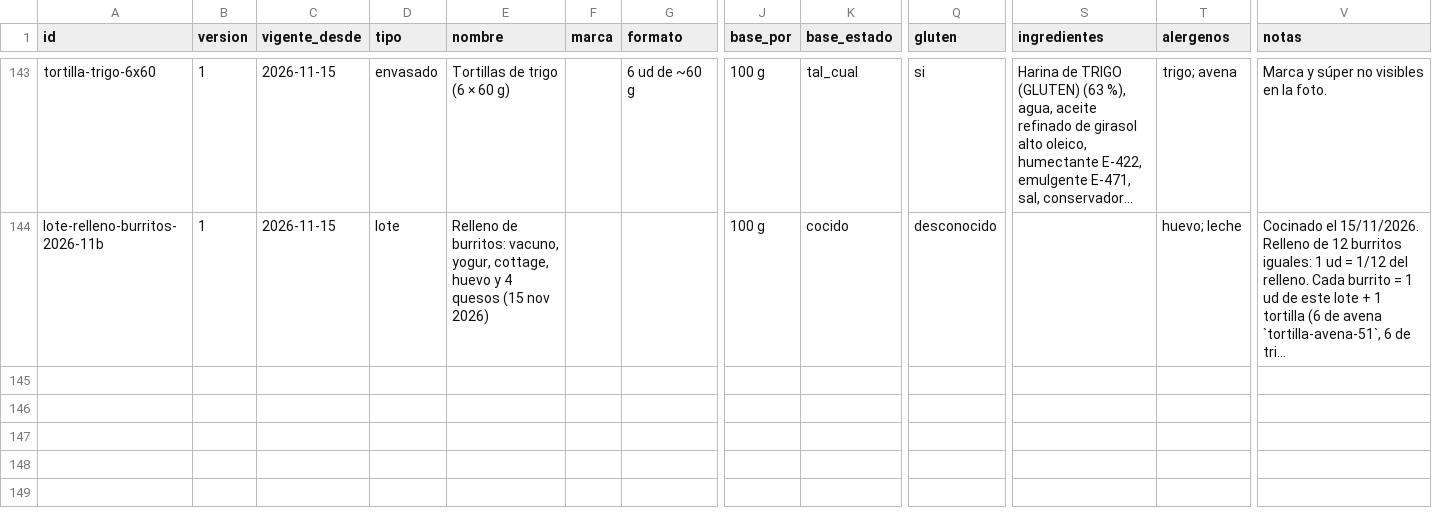
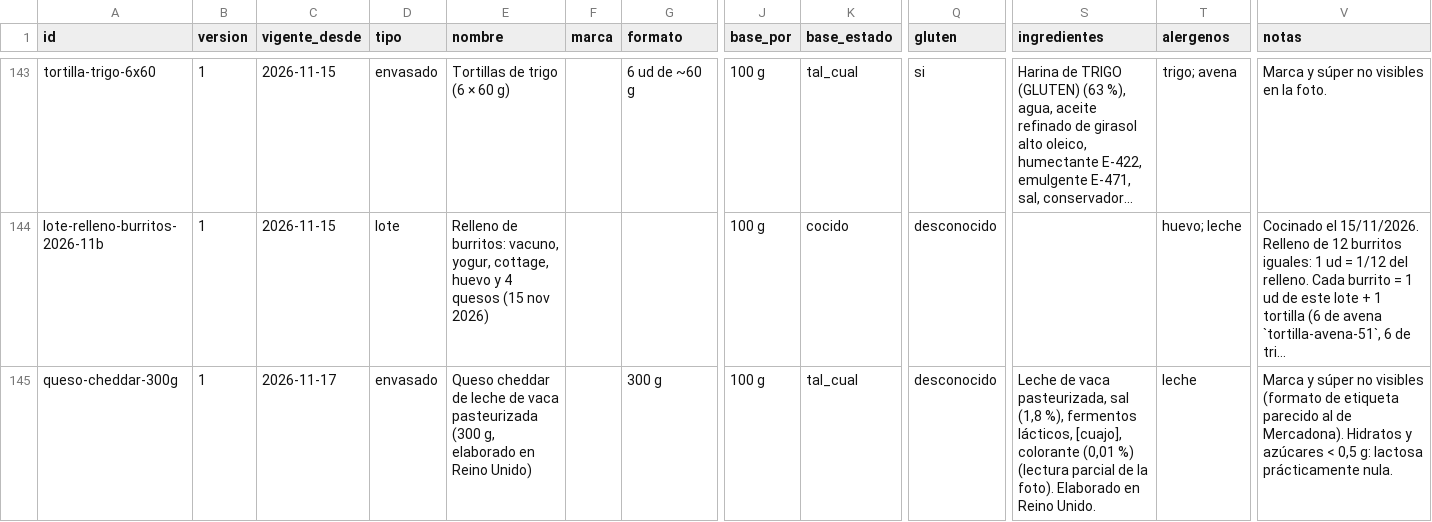
Before and after one commit to DreiSup/salud, a CSV file: datos/alimentos.csv, drawn as a sheet; only a part is shown, gaps mark what is left out; long unchanged cells end in …; rows hold the shown columns only; the diff names each change by its address in the sheet, - before the commit and + after, or states it on an @@ line.

```diff
--- a/datos/alimentos.csv
+++ b/datos/alimentos.csv
+row 145: queso-cheddar-300g | 1 | 2026-11-17 | envasado | Queso cheddar de leche de vaca pasteurizada (300 g, elaborado en Reino Unido) |  | 300 g | 100 g | tal_cual | desconocido | Leche de vaca pasteurizada, sal (1,8 %), fermentos lácticos, [cuajo], colorante (0,01 %) (lectura parcial de la foto). Elaborado en Reino Unido. | leche | Marca y súper no visibles (formato de etiqueta parecido al de Mercadona). Hidratos y azúcares < 0,5 g: lactosa prácticamente nula.
```
Also changed, not shown: datos/comida_items.csv, datos/comidas.csv, 4 other files.
